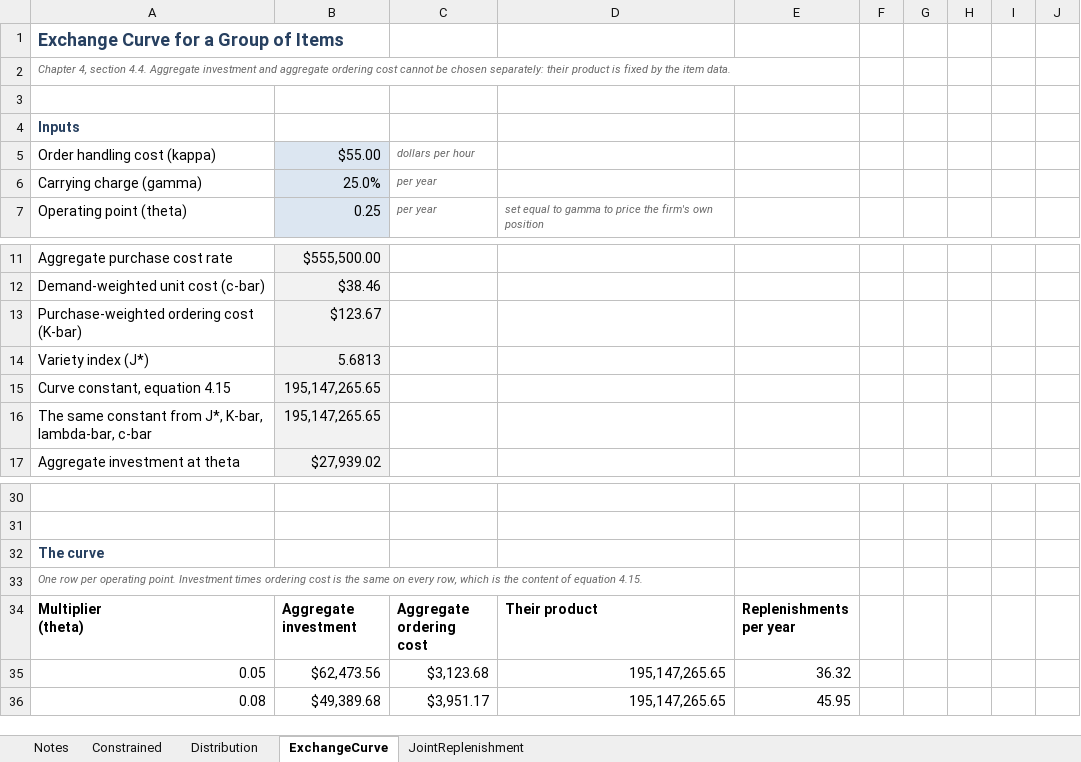
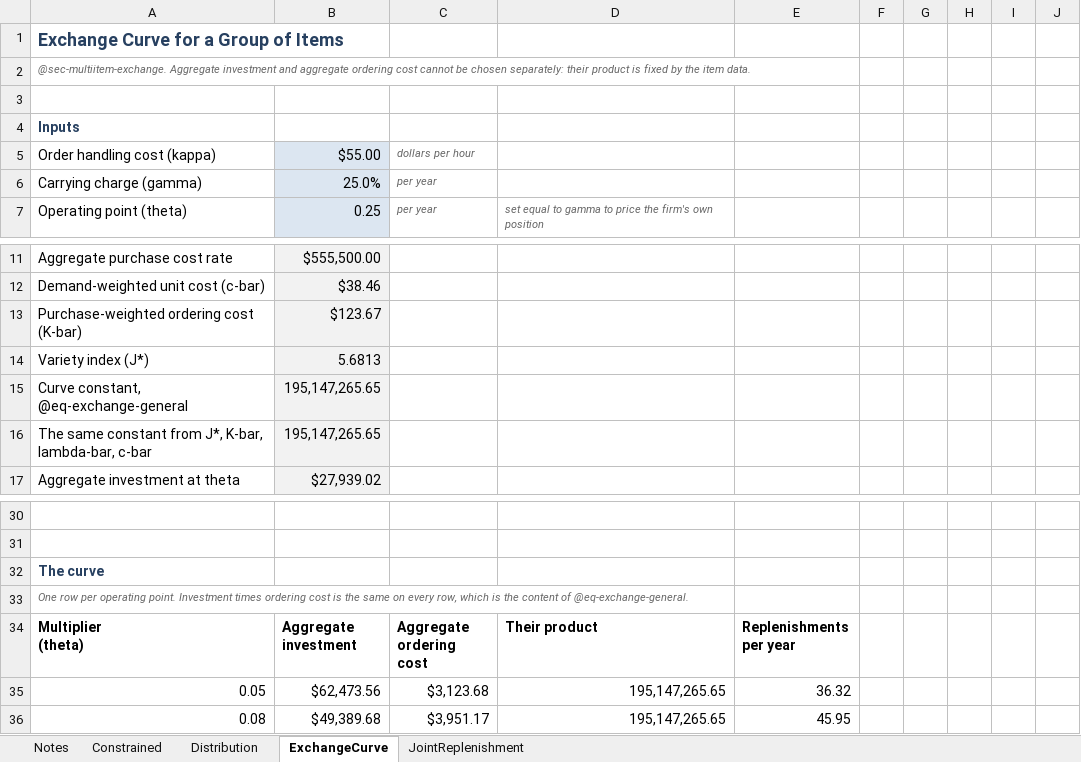
Before and after one commit to rossetti/RossettiInventoryBook, an Excel workbook: docs/spreadsheets/Chapter4Models.xlsx, sheet ExchangeCurve, drawn as a sheet; only a part is shown, gaps mark what is left out; values as stored, in another font and other column widths than the file's, no borders; charts and pictures not drawn; the diff names each change by its address in the sheet, - before the commit and + after, or states it on an @@ line.

```diff
--- a/docs/spreadsheets/Chapter4Models.xlsx (sheet ExchangeCurve)
+++ b/docs/spreadsheets/Chapter4Models.xlsx (sheet ExchangeCurve)
-A2: Chapter 4, section 4.4. Aggregate investment…
+A2: @sec-multiitem-exchange. Aggregate investment…
-A15: Curve constant, equation 4.15
+A15: Curve constant, @eq-exchange-general
-A33: …content of equation 4.15.
+A33: …content of @eq-exchange-general.
```
Also changed, not shown: sheet Notes, sheet Constrained, sheet Distribution, sheet JointReplenishment, charts or pictures, docs/spreadsheets/Chapter5Models.xlsx, docs/spreadsheets/Chapter6Models.xlsx, 30 other files.
